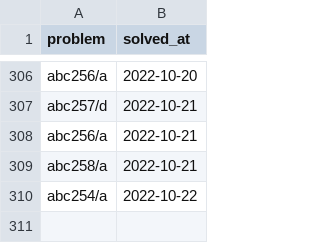
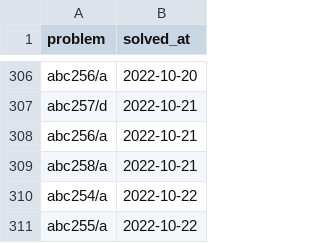
Before and after one commit to YadaYuki/atcoder-, a CSV file: csv/solved.csv, drawn as a sheet; only a part is shown, gaps mark what is left out; the diff names each change by its address in the sheet, - before the commit and + after, or states it on an @@ line.

Commit message:
Solved  abc255 a

```diff
--- a/csv/solved.csv
+++ b/csv/solved.csv
+row 311: abc255/a | 2022-10-22
```
Also changed, not shown: 1 other file.
